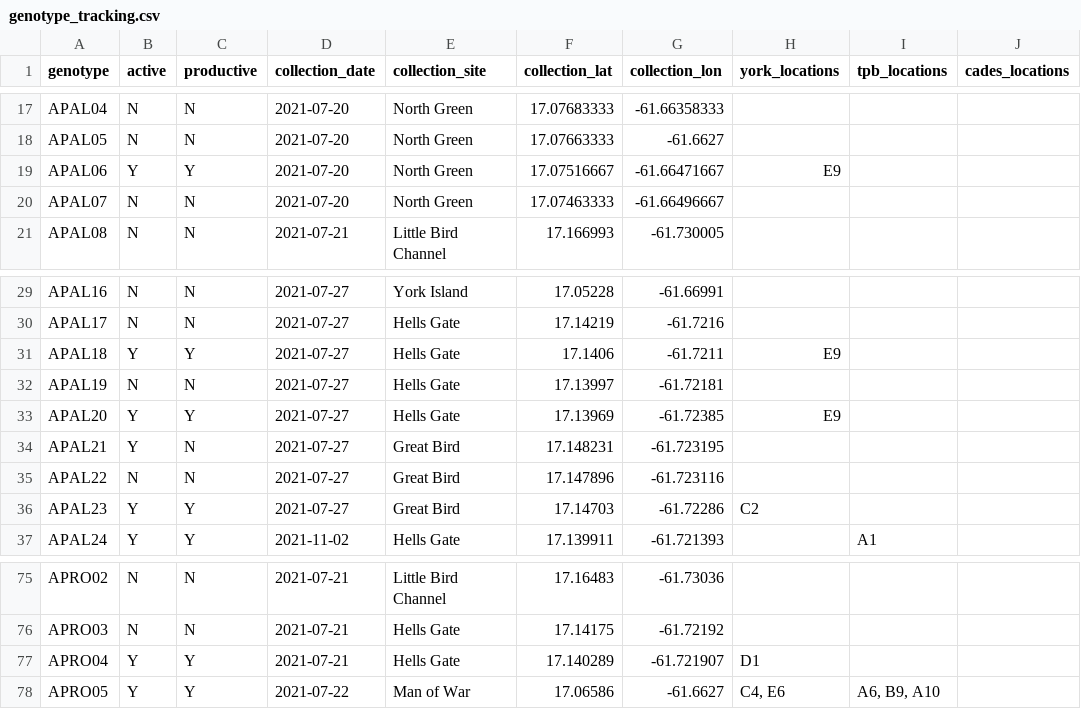
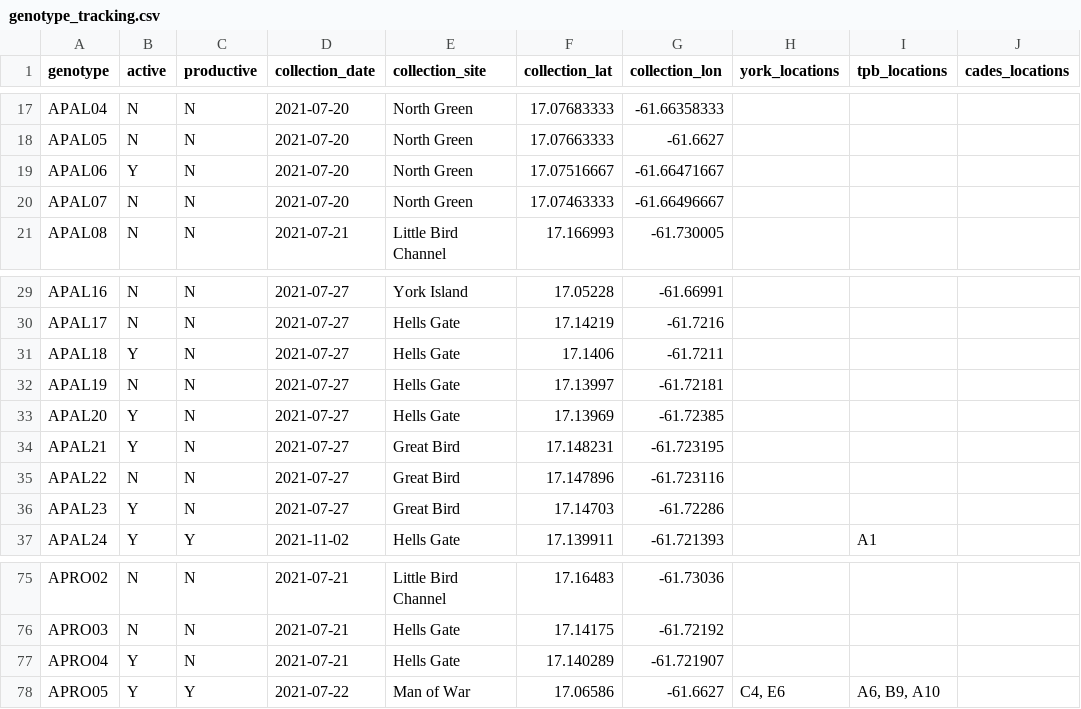
Before and after one commit to molwilson/emc, a CSV file: restoration_monitoring/data_outputs/genotype_tracking.csv, drawn as a sheet; only a part is shown, gaps mark what is left out; the diff names each change by its address in the sheet, - before the commit and + after, or states it on an @@ line.

```diff
--- a/restoration_monitoring/data_outputs/genotype_tracking.csv
+++ b/restoration_monitoring/data_outputs/genotype_tracking.csv
-C19 (productive): Y
+C19 (productive): N
-H19 (york_locations): E9
+H19 (york_locations): (empty)
-C31 (productive): Y
+C31 (productive): N
-H31 (york_locations): E9
+H31 (york_locations): (empty)
-C33 (productive): Y
+C33 (productive): N
-H33 (york_locations): E9
+H33 (york_locations): (empty)
-C36 (productive): Y
+C36 (productive): N
-H36 (york_locations): C2
+H36 (york_locations): (empty)
-C77 (productive): Y
+C77 (productive): N
-H77 (york_locations): D1
+H77 (york_locations): (empty)
```
Also changed, not shown: restoration_monitoring/data_outputs/summary.csv, 43 other files.
